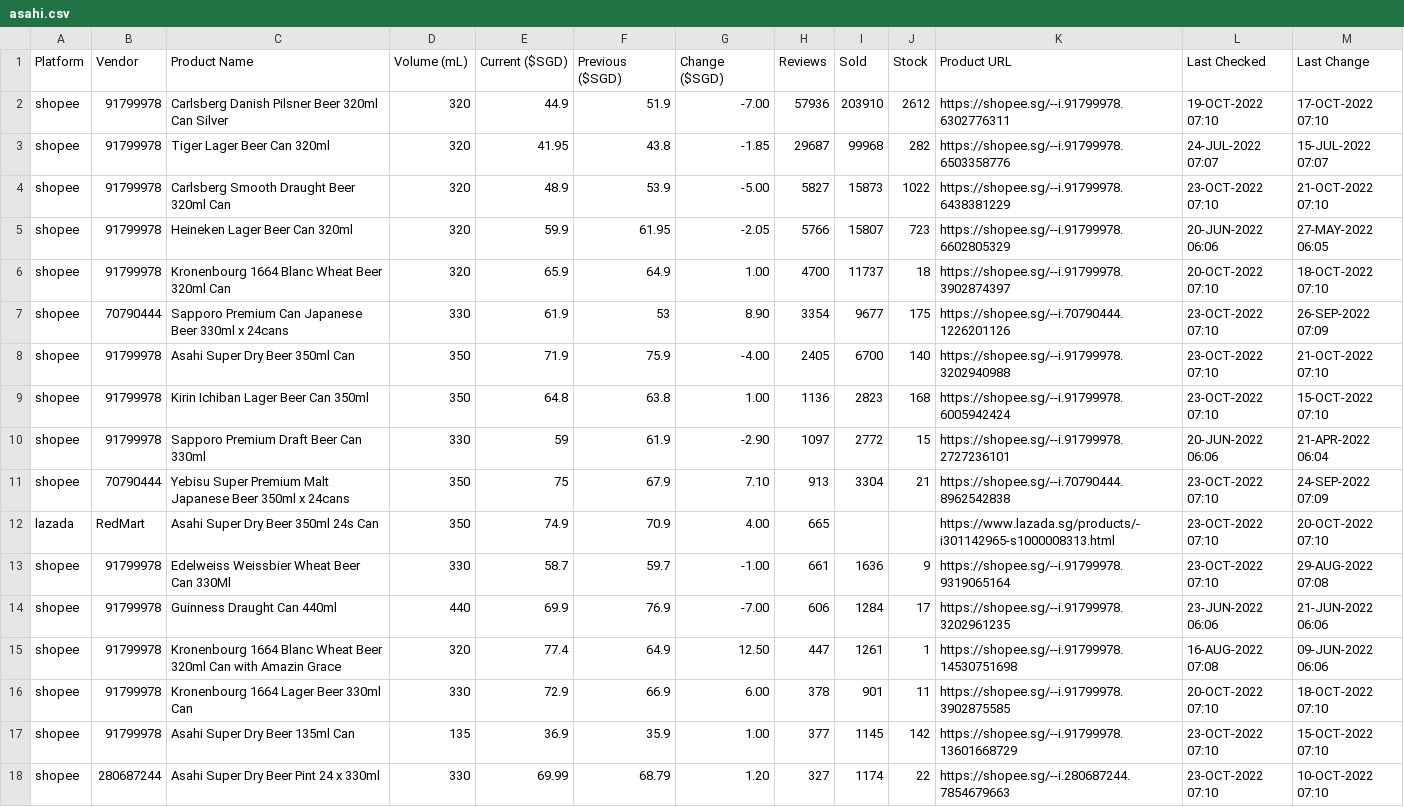
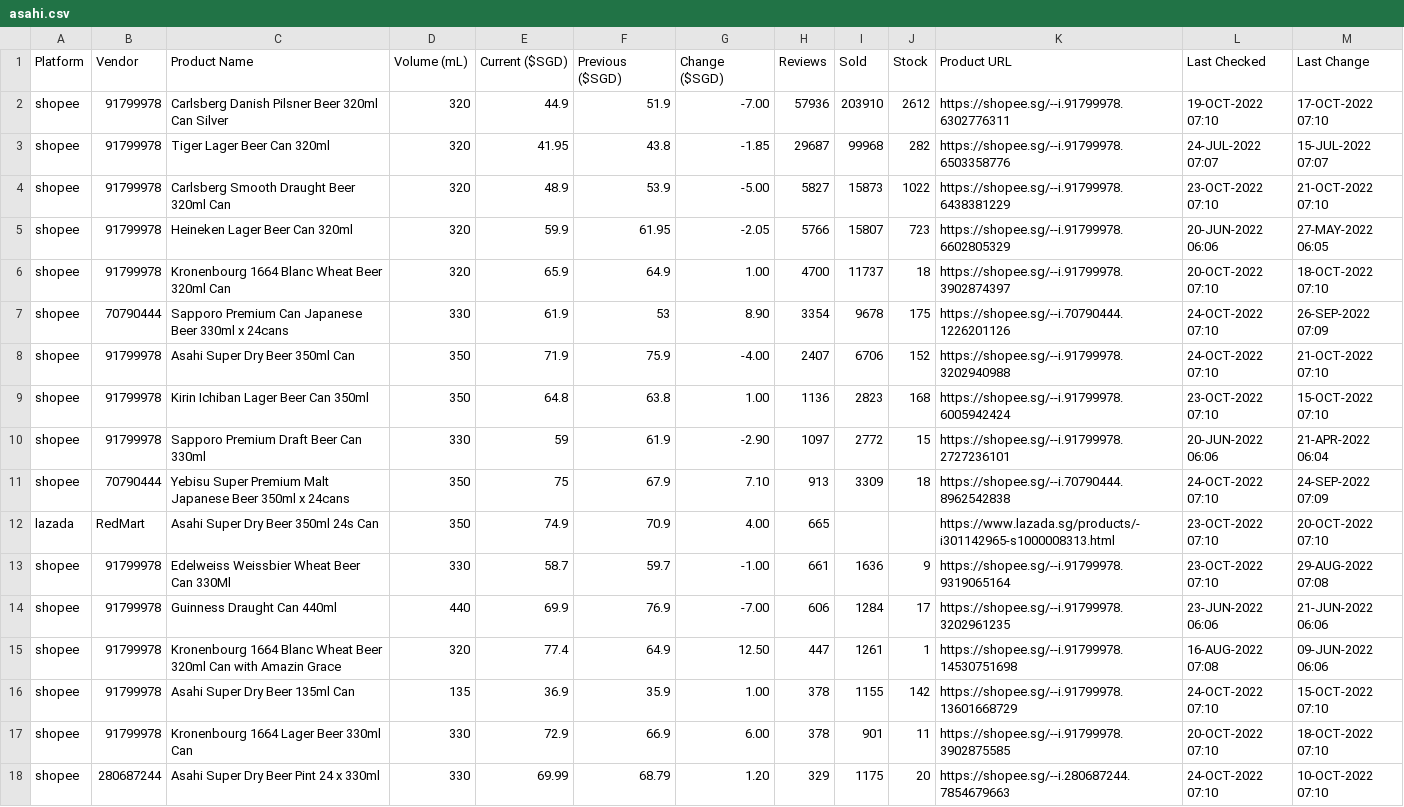
Before and after one commit to ngshiheng/fareview, a CSV file: data/asahi.csv, drawn as a sheet; only a part is shown; the diff covers the shown part only.

```diff
--- a/data/asahi.csv
+++ b/data/asahi.csv
@@ -6,7 +6,7 @@ shopee,91799978,Heineken Lager Beer Can 320ml,320,59.9,61.95,-2.05,5766,15807,72
 shopee,91799978,Kronenbourg 1664 Blanc Wheat Beer 320ml Can,320,65.9,64.9,1.00,4700,11737,18,https://shopee.sg/--i.91799978.3902874397,20-OCT-2022 07:10,18-OCT-2022 07:10
-shopee,70790444,Sapporo Premium Can Japanese Beer 330ml x 24cans,330,61.9,53,8.90,3354,9677,175,https://shopee.sg/--i.70790444.1226201126,23-OCT-2022 07:10,26-SEP-2022 07:09
-shopee,91799978,Asahi Super Dry Beer 350ml Can,350,71.9,75.9,-4.00,2405,6700,140,https://shopee.sg/--i.91799978.3202940988,23-OCT-2022 07:10,21-OCT-2022 07:10
+shopee,70790444,Sapporo Premium Can Japanese Beer 330ml x 24cans,330,61.9,53,8.90,3354,9678,175,https://shopee.sg/--i.70790444.1226201126,24-OCT-2022 07:10,26-SEP-2022 07:09
+shopee,91799978,Asahi Super Dry Beer 350ml Can,350,71.9,75.9,-4.00,2407,6706,152,https://shopee.sg/--i.91799978.3202940988,24-OCT-2022 07:10,21-OCT-2022 07:10
 shopee,91799978,Kirin Ichiban Lager Beer Can 350ml,350,64.8,63.8,1.00,1136,2823,168,https://shopee.sg/--i.91799978.6005942424,23-OCT-2022 07:10,15-OCT-2022 07:10
 shopee,91799978,Sapporo Premium Draft Beer Can 330ml,330,59,61.9,-2.90,1097,2772,15,https://shopee.sg/--i.91799978.2727236101,20-JUN-2022 06:06,21-APR-2022 06:04
-shopee,70790444,Yebisu Super Premium Malt Japanese Beer 350ml x 24cans,350,75,67.9,7.10,913,3304,21,https://shopee.sg/--i.70790444.8962542838,23-OCT-2022 07:10,24-SEP-2022 07:09
+shopee,70790444,Yebisu Super Premium Malt Japanese Beer 350ml x 24cans,350,75,67.9,7.10,913,3309,18,https://shopee.sg/--i.70790444.8962542838,24-OCT-2022 07:10,24-SEP-2022 07:09
 lazada,RedMart,Asahi Super Dry Beer 350ml 24s Can,350,74.9,70.9,4.00,665,,,https://www.lazada.sg/products/-i301142965-s1000008313.html,23-OCT-2022 07:10,20-OCT-2022 07:10
@@ -15,4 +15,4 @@ shopee,91799978,Guinness Draught Can 440ml,440,69.9,76.9,-7.00,606,1284,17,https
 shopee,91799978,Kronenbourg 1664 Blanc Wheat Beer 320ml Can with Amazin Grace,320,77.4,64.9,12.50,447,1261,1,https://shopee.sg/--i.91799978.14530751698,16-AUG-2022 07:08,09-JUN-2022 06:06
+shopee,91799978,Asahi Super Dry Beer 135ml Can,135,36.9,35.9,1.00,378,1155,142,https://shopee.sg/--i.91799978.13601668729,24-OCT-2022 07:10,15-OCT-2022 07:10
 shopee,91799978,Kronenbourg 1664 Lager Beer 330ml Can,330,72.9,66.9,6.00,378,901,11,https://shopee.sg/--i.91799978.3902875585,20-OCT-2022 07:10,18-OCT-2022 07:10
-shopee,91799978,Asahi Super Dry Beer 135ml Can,135,36.9,35.9,1.00,377,1145,142,https://shopee.sg/--i.91799978.13601668729,23-OCT-2022 07:10,15-OCT-2022 07:10
-shopee,280687244,Asahi Super Dry Beer Pint 24 x 330ml,330,69.99,68.79,1.20,327,1174,22,https://shopee.sg/--i.280687244.7854679663,23-OCT-2022 07:10,10-OCT-2022 07:10
+shopee,280687244,Asahi Super Dry Beer Pint 24 x 330ml,330,69.99,68.79,1.20,329,1175,20,https://shopee.sg/--i.280687244.7854679663,24-OCT-2022 07:10,10-OCT-2022 07:10
```
Also changed, not shown: 13 edited cells elsewhere in this file, data/carlsberg.csv, data/guinness.csv, 2 other files.
